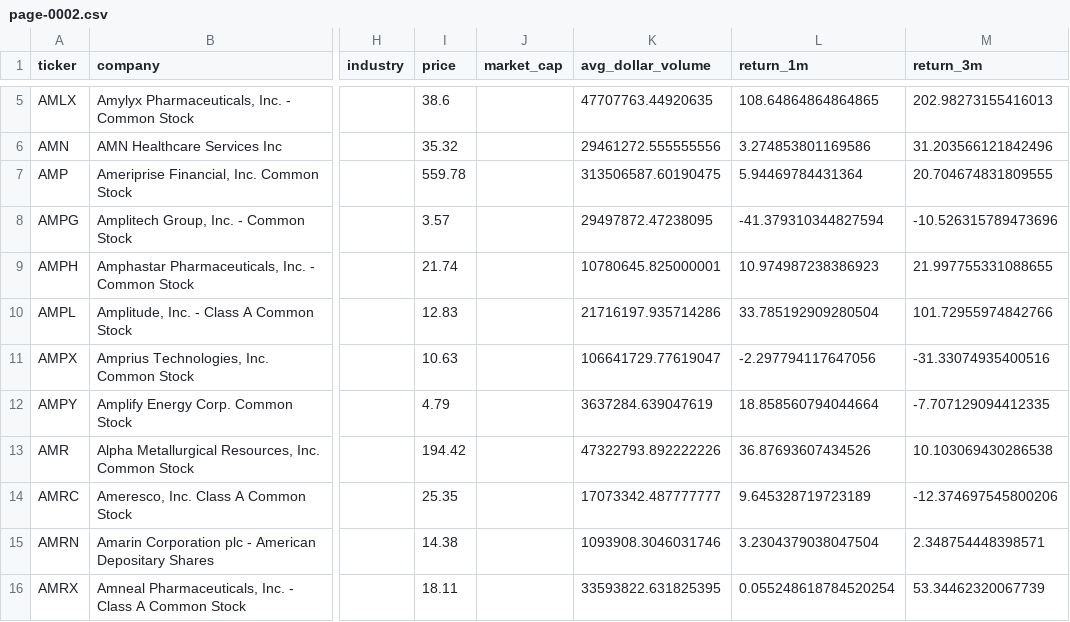
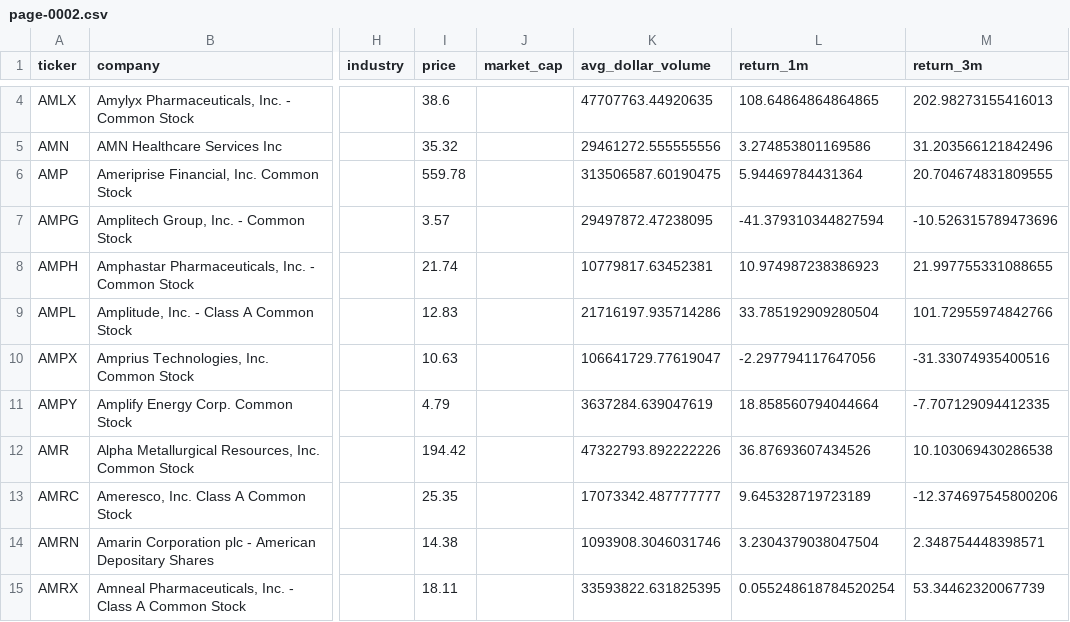
Before and after one commit to chelovekodessa/qrgf-market-data, a CSV file: data/l1/latest/pages/page-0002.csv, drawn as a sheet; only a part is shown, gaps mark what is left out; addresses are those after the commit; the diff covers the shown part only; the diff names each change by its address in the sheet, - before the commit and + after, or states it on an @@ line.

```diff
--- a/data/l1/latest/pages/page-0002.csv
+++ b/data/l1/latest/pages/page-0002.csv
-K8 (avg_dollar_volume): 10780645.825000001
+K8 (avg_dollar_volume): 10779817.63452381
```
Also changed, not shown: 1 added row, 1 removed row and 43 edited cells elsewhere in this file, data/l1/latest/pages/page-0001.csv, data/l1/latest/pages/page-0011.csv, 21 other files.
